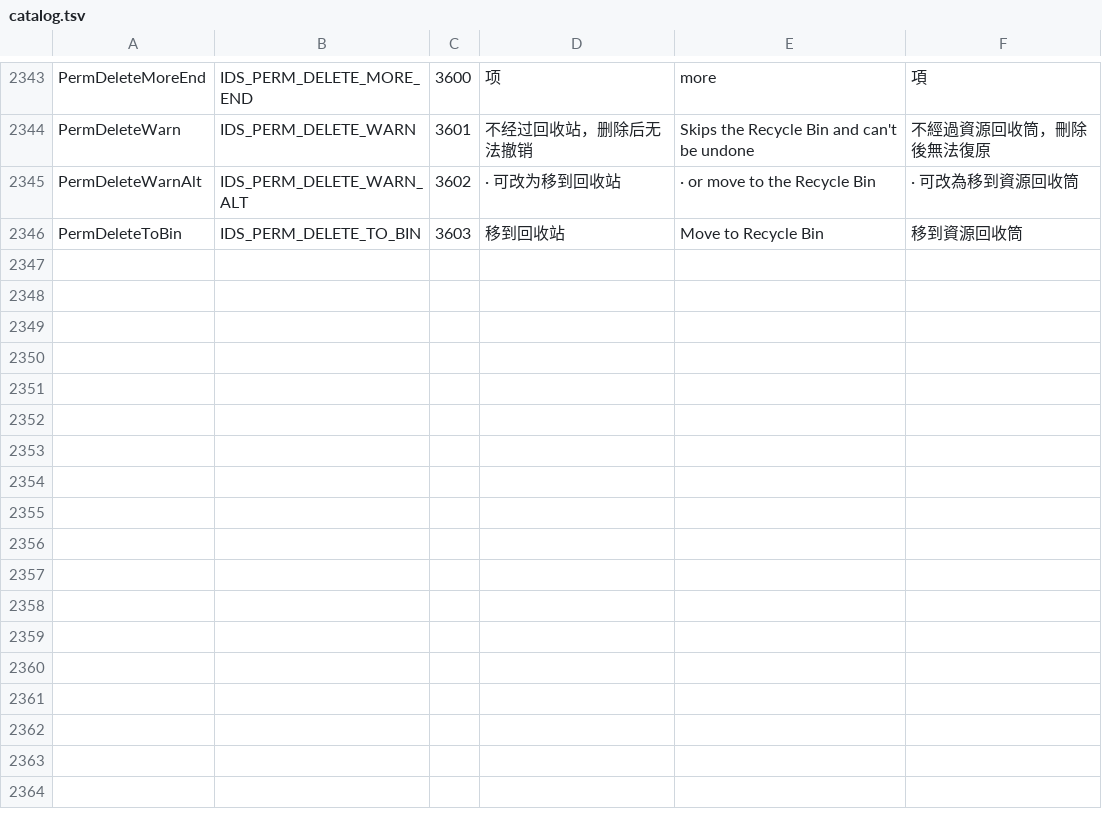
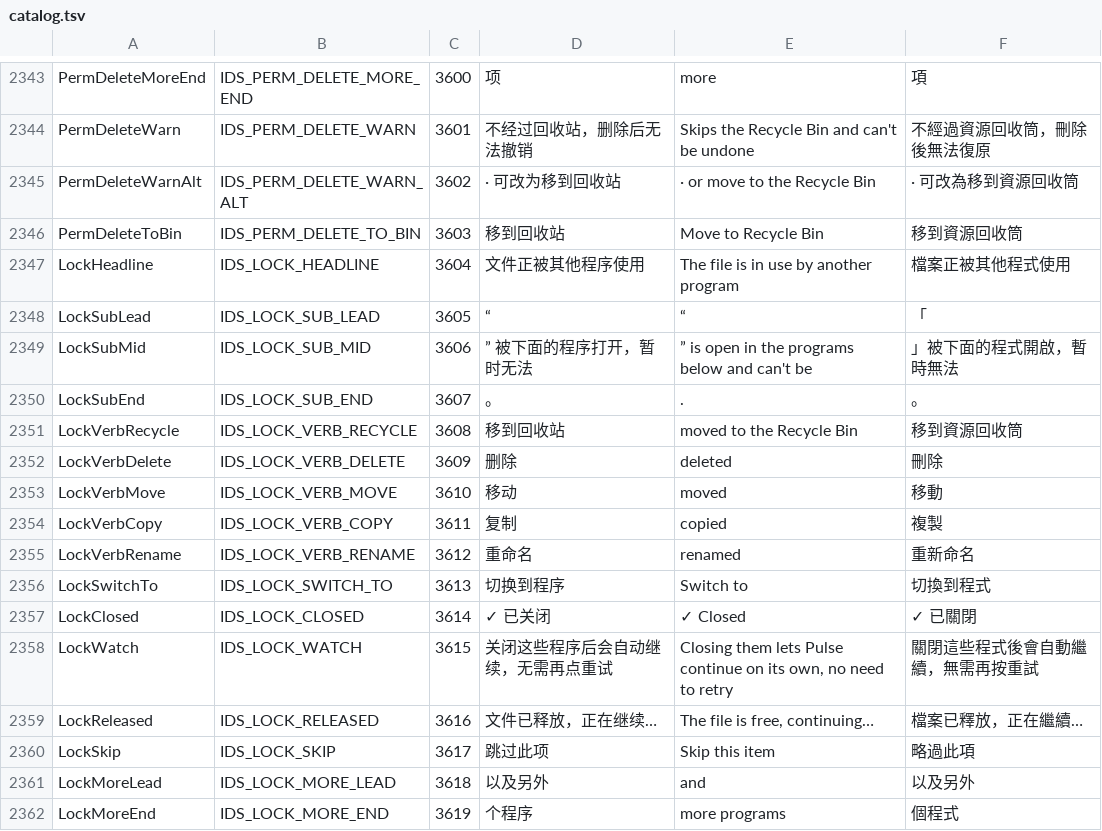
Before and after one commit to 0xheguoxing/pulse, a TSV file: tools/l10n/catalog.tsv, drawn as a sheet; only a part is shown, gaps mark what is left out; the diff names each change by its address in the sheet, - before the commit and + after, or states it on an @@ line.

Commit message:
ui(ops): redesign the file-in-use dialog
A locked item now opens a dialog of its own instead of the generic
confirmation (pulse_ops_dialogs.html section 5). It lists each program
holding the item with its icon, name, image and PID, and offers to switch
to a program that has a window.

The dialog watches the programs and the item. Once every program has
exited, or the item opens without sharing twice in a row, the rows turn
green and the operation continues on its own after a short hold, so no
second click on Retry is needed.

Ending processes stays a separate, red action and the default focus is
Cancel when it is offered. When the locked item is one of several
top-level sources, Skip this item drops it and goes on with the rest
(OpsManager::CanSkipLockedItem, RetryLockedOperation skip_item).

Adds pulse_locked_dialog_test: keys, skip, and auto-continue after the
file is released.

```diff
--- a/tools/l10n/catalog.tsv
+++ b/tools/l10n/catalog.tsv
+row 2347: LockHeadline | IDS_LOCK_HEADLINE | 3604 | 文件正被其他程序使用 | The file is in use by another program | 檔案正被其他程式使用
+row 2348: LockSubLead | IDS_LOCK_SUB_LEAD | 3605 | “ | “ | 「
+row 2349: LockSubMid | IDS_LOCK_SUB_MID | 3606 | ” 被下面的程序打开，暂时无法 | ” is open in the programs below and can't be | 」被下面的程式開啟，暫時無法
+row 2350: LockSubEnd | IDS_LOCK_SUB_END | 3607 | 。 | . | 。
+row 2351: LockVerbRecycle | IDS_LOCK_VERB_RECYCLE | 3608 | 移到回收站 | moved to the Recycle Bin | 移到資源回收筒
+row 2352: LockVerbDelete | IDS_LOCK_VERB_DELETE | 3609 | 删除 | deleted | 刪除
+row 2353: LockVerbMove | IDS_LOCK_VERB_MOVE | 3610 | 移动 | moved | 移動
+row 2354: LockVerbCopy | IDS_LOCK_VERB_COPY | 3611 | 复制 | copied | 複製
+row 2355: LockVerbRename | IDS_LOCK_VERB_RENAME | 3612 | 重命名 | renamed | 重新命名
+row 2356: LockSwitchTo | IDS_LOCK_SWITCH_TO | 3613 | 切换到程序 | Switch to | 切換到程式
+row 2357: LockClosed | IDS_LOCK_CLOSED | 3614 | ✓ 已关闭 | ✓ Closed | ✓ 已關閉
+row 2358: LockWatch | IDS_LOCK_WATCH | 3615 | 关闭这些程序后会自动继续，无需再点重试 | Closing them lets Pulse continue on its own, no need to retry | 關閉這些程式後會自動繼續，無需再按重試
+row 2359: LockReleased | IDS_LOCK_RELEASED | 3616 | 文件已释放，正在继续… | The file is free, continuing… | 檔案已釋放，正在繼續…
+row 2360: LockSkip | IDS_LOCK_SKIP | 3617 | 跳过此项 | Skip this item | 略過此項
+row 2361: LockMoreLead | IDS_LOCK_MORE_LEAD | 3618 | 以及另外 | and | 以及另外
+row 2362: LockMoreEnd | IDS_LOCK_MORE_END | 3619 | 个程序 | more programs | 個程式
```
Also changed, not shown: 12 other files.
